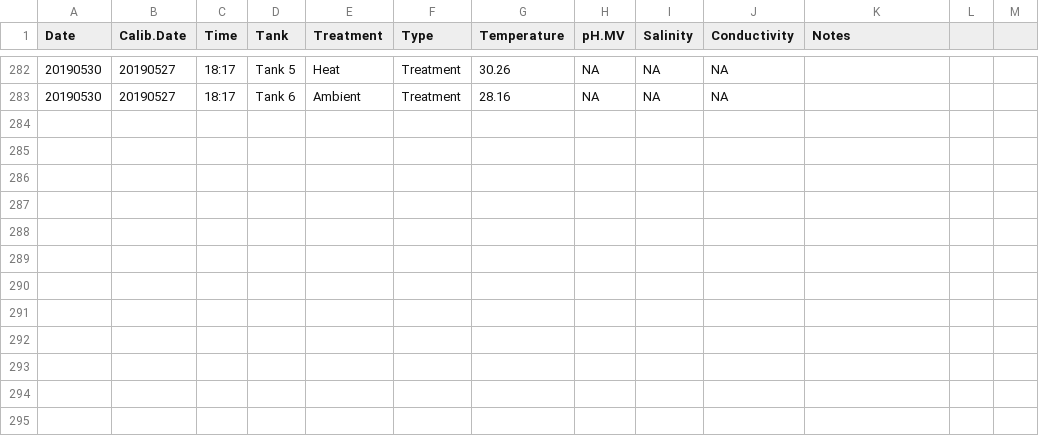
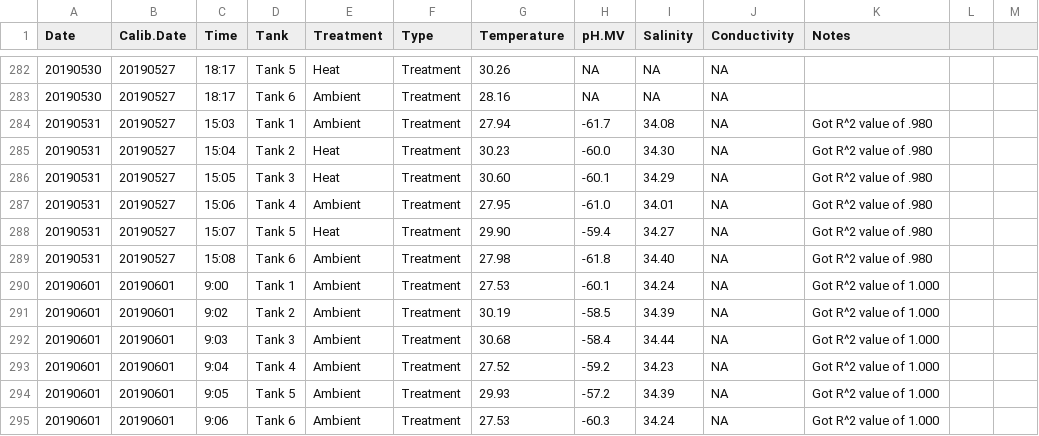
Before and after one commit to hputnam/Coral_Hospital, a CSV file: RAnalysis/Data/Daily_Temp_pH_Sal.csv, drawn as a sheet; only a part is shown, gaps mark what is left out; the diff names each change by its address in the sheet, - before the commit and + after, or states it on an @@ line.

Commit message:
Update Daily_Temp_pH_Sal.csv

```diff
--- a/RAnalysis/Data/Daily_Temp_pH_Sal.csv
+++ b/RAnalysis/Data/Daily_Temp_pH_Sal.csv
+row 284: 20190531 | 20190527 | 15:03 | Tank 1 | Ambient | Treatment | 27.94 | -61.7 | 34.08 | NA | Got R^2 value of .980
+row 285: 20190531 | 20190527 | 15:04 | Tank 2 | Heat | Treatment | 30.23 | -60.0 | 34.30 | NA | Got R^2 value of .980
+row 286: 20190531 | 20190527 | 15:05 | Tank 3 | Heat | Treatment | 30.60 | -60.1 | 34.29 | NA | Got R^2 value of .980
+row 287: 20190531 | 20190527 | 15:06 | Tank 4 | Ambient | Treatment | 27.95 | -61.0 | 34.01 | NA | Got R^2 value of .980
+row 288: 20190531 | 20190527 | 15:07 | Tank 5 | Heat | Treatment | 29.90 | -59.4 | 34.27 | NA | Got R^2 value of .980
+row 289: 20190531 | 20190527 | 15:08 | Tank 6 | Ambient | Treatment | 27.98 | -61.8 | 34.40 | NA | Got R^2 value of .980
+row 290: 20190601 | 20190601 | 9:00 | Tank 1 | Ambient | Treatment | 27.53 | -60.1 | 34.24 | NA | Got R^2 value of 1.000
+row 291: 20190601 | 20190601 | 9:02 | Tank 2 | Ambient | Treatment | 30.19 | -58.5 | 34.39 | NA | Got R^2 value of 1.000
+row 292: 20190601 | 20190601 | 9:03 | Tank 3 | Ambient | Treatment | 30.68 | -58.4 | 34.44 | NA | Got R^2 value of 1.000
+row 293: 20190601 | 20190601 | 9:04 | Tank 4 | Ambient | Treatment | 27.52 | -59.2 | 34.23 | NA | Got R^2 value of 1.000
+row 294: 20190601 | 20190601 | 9:05 | Tank 5 | Ambient | Treatment | 29.93 | -57.2 | 34.39 | NA | Got R^2 value of 1.000
+row 295: 20190601 | 20190601 | 9:06 | Tank 6 | Ambient | Treatment | 27.53 | -60.3 | 34.24 | NA | Got R^2 value of 1.000
```
